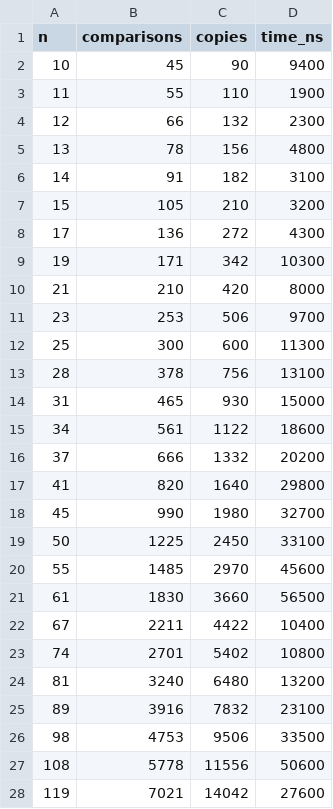
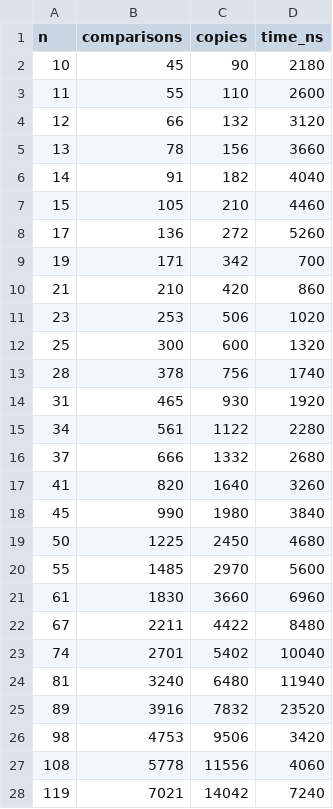
Before and after one commit to Marina-MS20/EDI-2026.1, a CSV file: output_ordenacao/bubblesort_descending.csv, drawn as a sheet; only a part is shown; the diff covers the shown part only.

```diff
--- a/output_ordenacao/bubblesort_descending.csv
+++ b/output_ordenacao/bubblesort_descending.csv
@@ -1,28 +1,28 @@
 n,comparisons,copies,time_ns
-10,45,90,9400
-11,55,110,1900
-12,66,132,2300
-13,78,156,4800
-14,91,182,3100
-15,105,210,3200
-17,136,272,4300
-19,171,342,10300
-21,210,420,8000
-23,253,506,9700
-25,300,600,11300
-28,378,756,13100
-31,465,930,15000
-34,561,1122,18600
-37,666,1332,20200
-41,820,1640,29800
-45,990,1980,32700
-50,1225,2450,33100
-55,1485,2970,45600
-61,1830,3660,56500
-67,2211,4422,10400
-74,2701,5402,10800
-81,3240,6480,13200
-89,3916,7832,23100
-98,4753,9506,33500
-108,5778,11556,50600
-119,7021,14042,27600
+10,45,90,2180
+11,55,110,2600
+12,66,132,3120
+13,78,156,3660
+14,91,182,4040
+15,105,210,4460
+17,136,272,5260
+19,171,342,700
+21,210,420,860
+23,253,506,1020
+25,300,600,1320
+28,378,756,1740
+31,465,930,1920
+34,561,1122,2280
+37,666,1332,2680
+41,820,1640,3260
+45,990,1980,3840
+50,1225,2450,4680
+55,1485,2970,5600
+61,1830,3660,6960
+67,2211,4422,8480
+74,2701,5402,10040
+81,3240,6480,11940
+89,3916,7832,23520
+98,4753,9506,3420
+108,5778,11556,4060
+119,7021,14042,7240
```
Also changed, not shown: 4 removed rows and 70 edited cells elsewhere in this file, output_ordenacao/bubblesort_near_ascending_pct.csv, output_ordenacao/bubblesort_near_descending_pct.csv, 33 other files.
